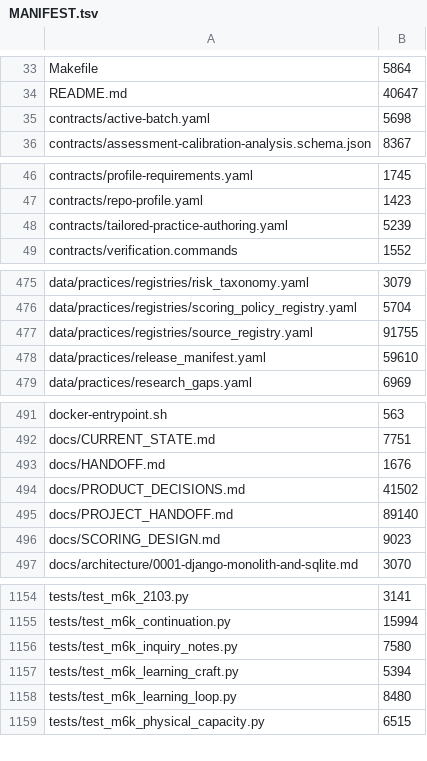
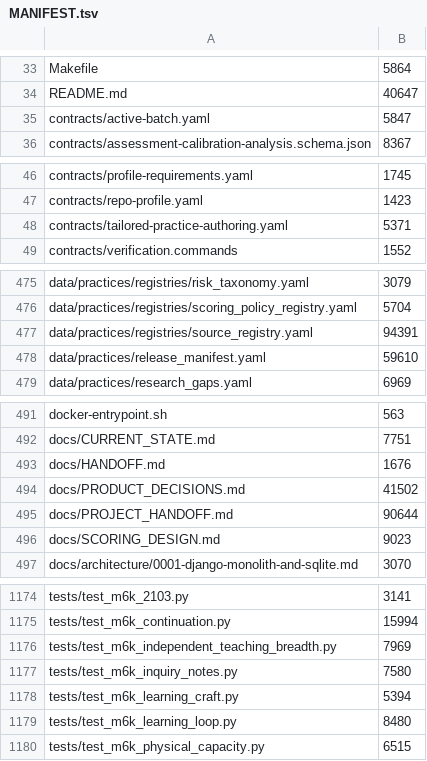
Before and after one commit to tranquilWorks/gitg-self-host, a TSV file: MANIFEST.tsv, drawn as a sheet; only a part is shown, gaps mark what is left out; the diff covers the shown part only.

```diff
--- a/MANIFEST.tsv
+++ b/MANIFEST.tsv
@@ -34,3 +34,3 @@ Makefile	5864
 README.md	40647
-contracts/active-batch.yaml	5698
+contracts/active-batch.yaml	5847
 contracts/assessment-calibration-analysis.schema.json	8367
@@ -47,3 +47,3 @@ contracts/profile-requirements.yaml	1745
 contracts/repo-profile.yaml	1423
-contracts/tailored-practice-authoring.yaml	5239
+contracts/tailored-practice-authoring.yaml	5371
 contracts/verification.commands	1552
@@ -476,3 +476,3 @@ data/practices/registries/risk_taxonomy.yaml	3079
 data/practices/registries/scoring_policy_registry.yaml	5704
-data/practices/registries/source_registry.yaml	91755
+data/practices/registries/source_registry.yaml	94391
 data/practices/release_manifest.yaml	59610
@@ -494,3 +494,3 @@ docs/HANDOFF.md	1676
 docs/PRODUCT_DECISIONS.md	41502
-docs/PROJECT_HANDOFF.md	89140
+docs/PROJECT_HANDOFF.md	90644
 docs/SCORING_DESIGN.md	9023
@@ -1155,2 +1175,3 @@ tests/test_m6k_2103.py	3141
 tests/test_m6k_continuation.py	15994
+tests/test_m6k_independent_teaching_breadth.py	7969
 tests/test_m6k_inquiry_notes.py	7580
```
Also changed, not shown: 20 added rows and 15 edited cells elsewhere in this file, reports/practice-content/competency_coverage_v1.csv, reports/practice-content/risk_register_v1.csv, 47 other files.
